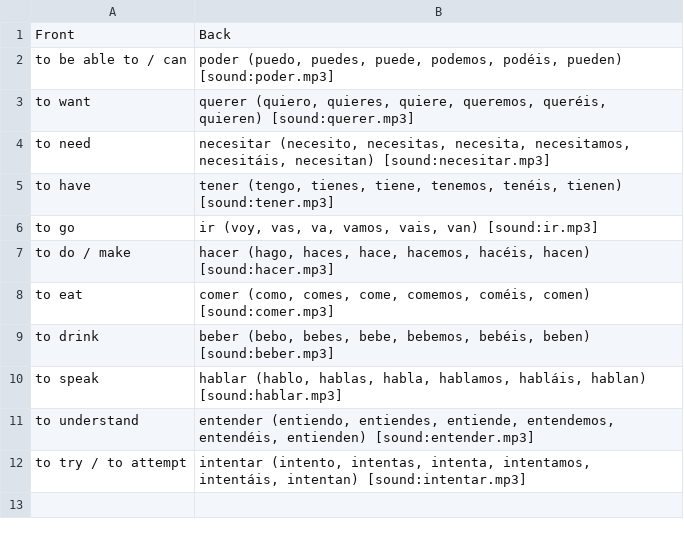
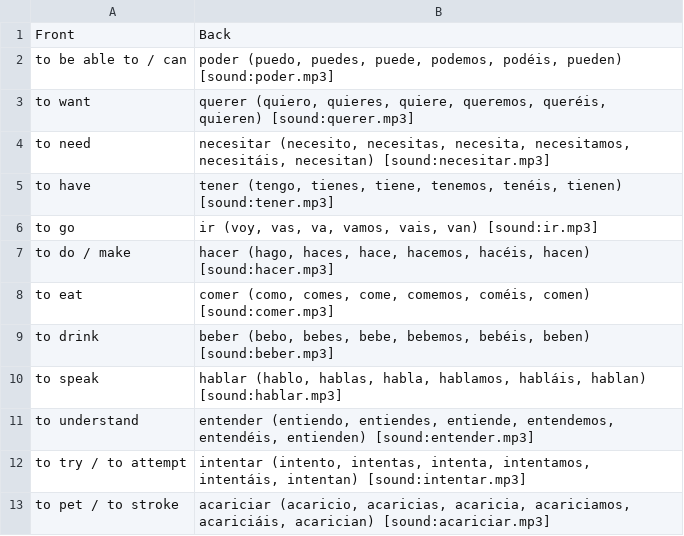
Before and after one commit to gregagi/language-learning, a CSV file: spanish/verbs.csv, drawn as a sheet.

Commit message:
Add Spanish verb acariciar (#9)
Co-authored-by: Ari via OpenClaw <ari@openclaw.local>

```diff
--- a/spanish/verbs.csv
+++ b/spanish/verbs.csv
@@ -12 +12,2 @@ to understand,"entender (entiendo, entiendes, entiende, entendemos, entendéis,
 to try / to attempt,"intentar (intento, intentas, intenta, intentamos, intentáis, intentan) [sound:intentar.mp3]"
+to pet / to stroke,"acariciar (acaricio, acaricias, acaricia, acariciamos, acariciáis, acarician) [sound:acariciar.mp3]"
```
Also changed, not shown: 2 other files.
